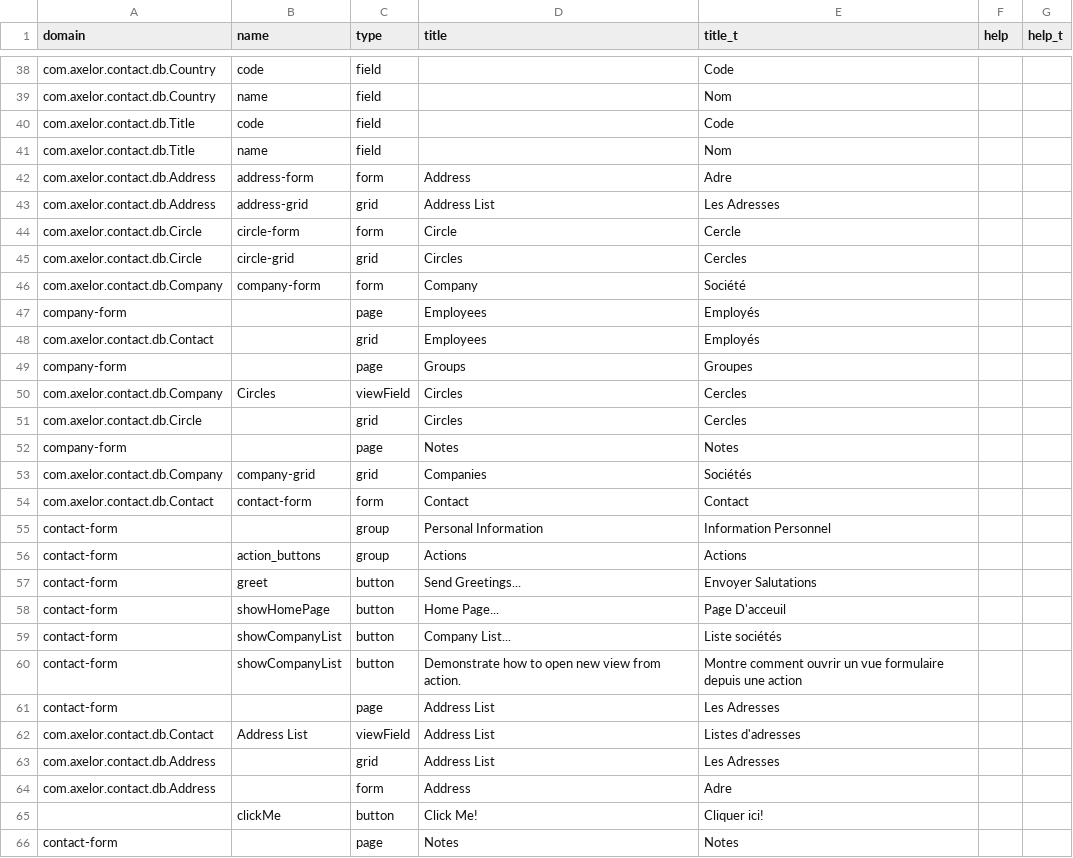
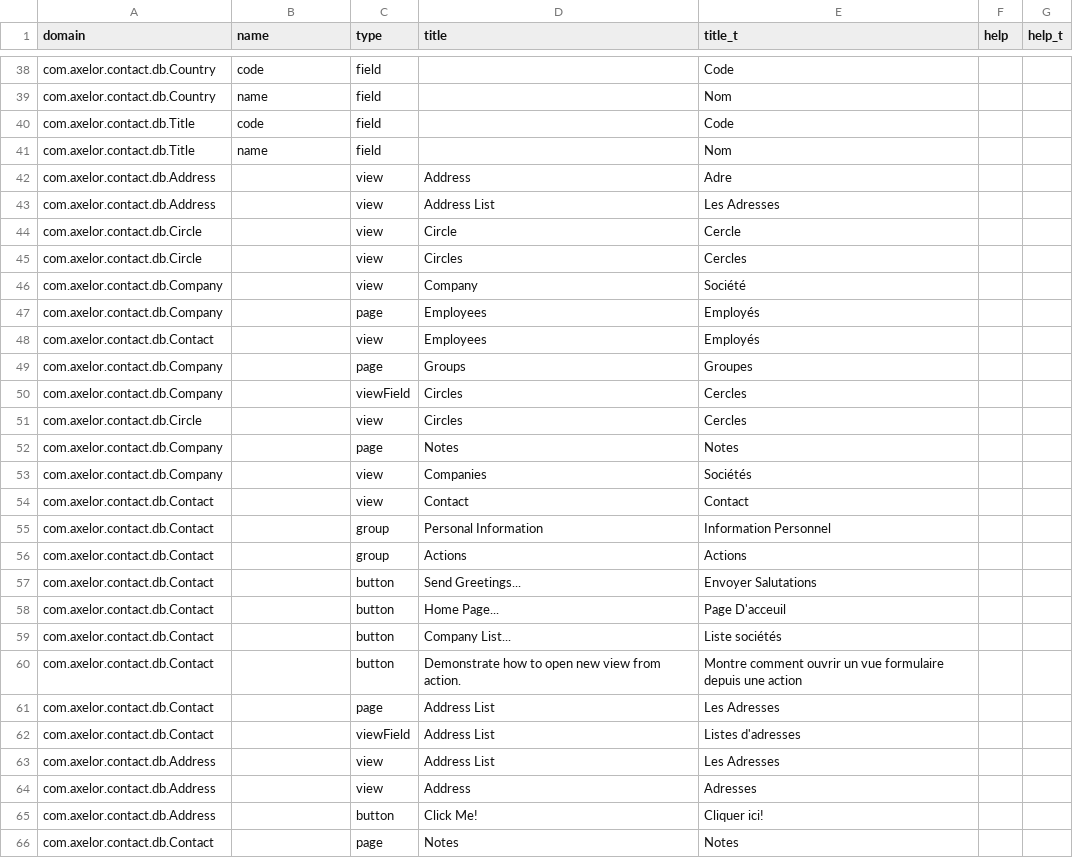
Before and after one commit to chaabni/axelor-demo, a CSV file: axelor-contact/src/main/resources/i18n/fr.csv, drawn as a sheet; only a part is shown, gaps mark what is left out; the diff covers the shown part only.

Commit message:
New translation file.

```diff
--- a/axelor-contact/src/main/resources/i18n/fr.csv
+++ b/axelor-contact/src/main/resources/i18n/fr.csv
@@ -41,26 +41,26 @@
 "com.axelor.contact.db.Title","name","field",,"Nom",,
-"com.axelor.contact.db.Address","address-form","form","Address","Adre",,
-"com.axelor.contact.db.Address","address-grid","grid","Address List","Les Adresses",,
-"com.axelor.contact.db.Circle","circle-form","form","Circle","Cercle",,
-"com.axelor.contact.db.Circle","circle-grid","grid","Circles","Cercles",,
-"com.axelor.contact.db.Company","company-form","form","Company","Société",,
-"company-form",,"page","Employees","Employés",,
-"com.axelor.contact.db.Contact",,"grid","Employees","Employés",,
-"company-form",,"page","Groups","Groupes",,
-"com.axelor.contact.db.Company","Circles","viewField","Circles","Cercles",,
-"com.axelor.contact.db.Circle",,"grid","Circles","Cercles",,
-"company-form",,"page","Notes","Notes",,
-"com.axelor.contact.db.Company","company-grid","grid","Companies","Sociétés",,
-"com.axelor.contact.db.Contact","contact-form","form","Contact","Contact",,
-"contact-form",,"group","Personal Information","Information Personnel",,
-"contact-form","action_buttons","group","Actions","Actions",,
-"contact-form","greet","button","Send Greetings...","Envoyer Salutations",,
-"contact-form","showHomePage","button","Home Page...","Page D'acceuil",,
-"contact-form","showCompanyList","button","Company List...","Liste sociétés",,
-"contact-form","showCompanyList","button","Demonstrate how to open new view from action.","Montre comment ouvrir un vue formulaire depuis une action",,
-"contact-form",,"page","Address List","Les Adresses",,
-"com.axelor.contact.db.Contact","Address List","viewField","Address List","Listes d'adresses",,
-"com.axelor.contact.db.Address",,"grid","Address List","Les Adresses",,
-"com.axelor.contact.db.Address",,"form","Address","Adre",,
-,"clickMe","button","Click Me!","Cliquer ici!",,
-"contact-form",,"page","Notes","Notes",,
+"com.axelor.contact.db.Address",,"view","Address","Adre",,
+"com.axelor.contact.db.Address",,"view","Address List","Les Adresses",,
+"com.axelor.contact.db.Circle",,"view","Circle","Cercle",,
+"com.axelor.contact.db.Circle",,"view","Circles","Cercles",,
+"com.axelor.contact.db.Company",,"view","Company","Société",,
+"com.axelor.contact.db.Company",,"page","Employees","Employés",,
+"com.axelor.contact.db.Contact",,"view","Employees","Employés",,
+"com.axelor.contact.db.Company",,"page","Groups","Groupes",,
+"com.axelor.contact.db.Company",,"viewField","Circles","Cercles",,
+"com.axelor.contact.db.Circle",,"view","Circles","Cercles",,
+"com.axelor.contact.db.Company",,"page","Notes","Notes",,
+"com.axelor.contact.db.Company",,"view","Companies","Sociétés",,
+"com.axelor.contact.db.Contact",,"view","Contact","Contact",,
+"com.axelor.contact.db.Contact",,"group","Personal Information","Information Personnel",,
+"com.axelor.contact.db.Contact",,"group","Actions","Actions",,
+"com.axelor.contact.db.Contact",,"button","Send Greetings...","Envoyer Salutations",,
+"com.axelor.contact.db.Contact",,"button","Home Page...","Page D'acceuil",,
+"com.axelor.contact.db.Contact",,"button","Company List...","Liste sociétés",,
+"com.axelor.contact.db.Contact",,"button","Demonstrate how to open new view from action.","Montre comment ouvrir un vue formulaire depuis une action",,
+"com.axelor.contact.db.Contact",,"page","Address List","Les Adresses",,
+"com.axelor.contact.db.Contact",,"viewField","Address List","Listes d'adresses",,
+"com.axelor.contact.db.Address",,"view","Address List","Les Adresses",,
+"com.axelor.contact.db.Address",,"view","Address","Adresses",,
+"com.axelor.contact.db.Address",,"button","Click Me!","Cliquer ici!",,
+"com.axelor.contact.db.Contact",,"page","Notes","Notes",,
```
Also changed, not shown: 31 added rows and 51 edited cells elsewhere in this file, axelor-app/src/main/resources/i18n/fr.csv, axelor-project/src/main/resources/i18n/fr.csv, 1 other file.
